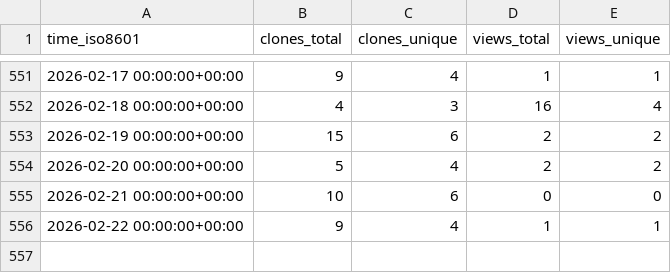
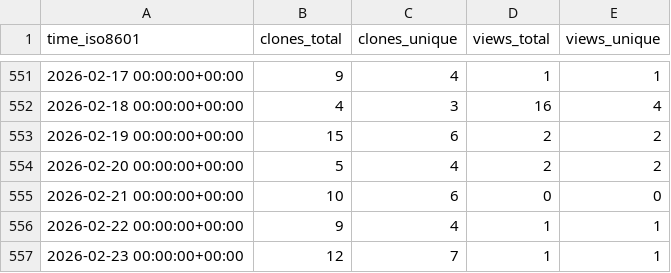
Before and after one commit to matias-gonz/mag-analyst, a CSV file: matias-gonz/mag-analyst/ghrs-data/views_clones_aggregate.csv, drawn as a sheet; only a part is shown, gaps mark what is left out.

```diff
--- a/matias-gonz/mag-analyst/ghrs-data/views_clones_aggregate.csv
+++ b/matias-gonz/mag-analyst/ghrs-data/views_clones_aggregate.csv
@@ -556 +556,2 @@ time_iso8601,clones_total,clones_unique,views_total,views_unique
 2026-02-22 00:00:00+00:00,9,4,1,1
+2026-02-23 00:00:00+00:00,12,7,1,1
```
Also changed, not shown: 1 other file.
